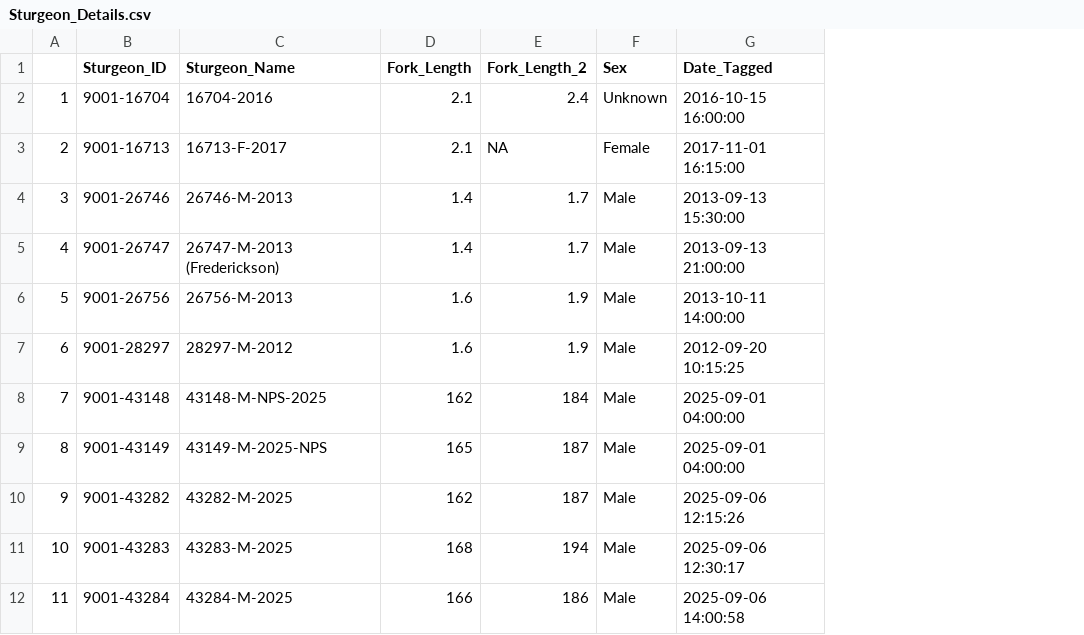
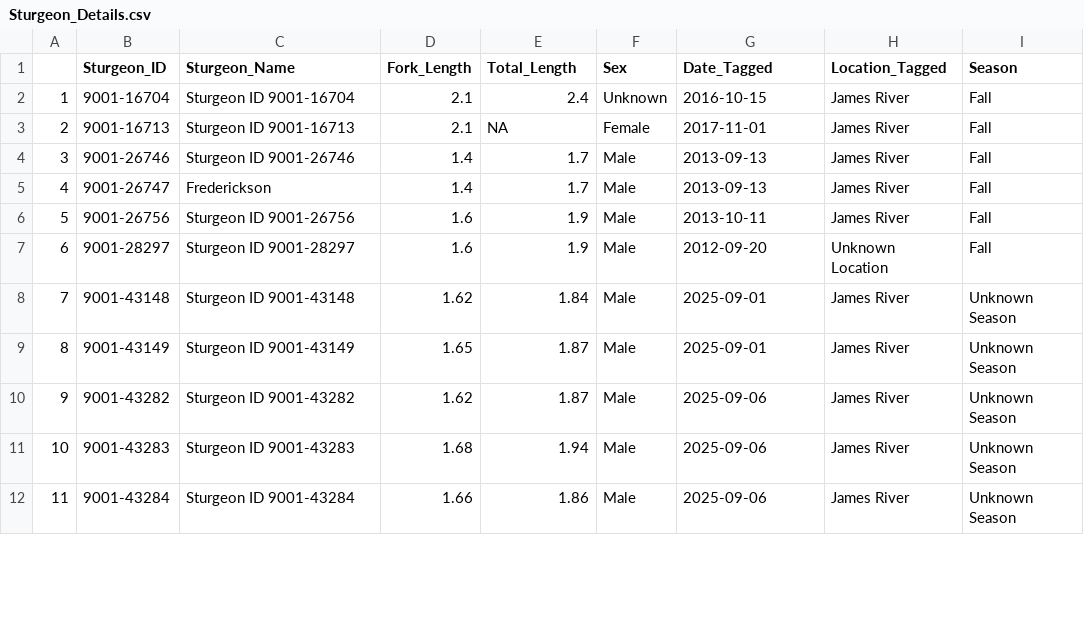
Before and after one commit to laurenkwick/sturgeon-realtime, a CSV file: data/Sturgeon_Details.csv, drawn as a sheet; only a part is shown; the diff covers the shown part only; the diff names each change by its address in the sheet, - before the commit and + after, or states it on an @@ line.

Commit message:
Update SturgeonDetails CSV with new columns

```diff
--- a/data/Sturgeon_Details.csv
+++ b/data/Sturgeon_Details.csv
+column H (Location_Tagged), rows 2-12: James River | James River | James River | James River | James River | Unknown Location | James River | James River | James River | James River | James River
+column I (Season), rows 2-12: Fall | Fall | Fall | Fall | Fall | Fall | Unknown Season | Unknown Season | Unknown Season | Unknown Season | Unknown Season
-E1: Fork_Length_2
+E1: Total_Length
-C2 (Sturgeon_Name): 16704-2016
+C2 (Sturgeon_Name): Sturgeon ID 9001-16704
-G2 (Date_Tagged): 2016-10-15 16:00:00
+G2 (Date_Tagged): 2016-10-15
-C3 (Sturgeon_Name): 16713-F-2017
+C3 (Sturgeon_Name): Sturgeon ID 9001-16713
-G3 (Date_Tagged): 2017-11-01 16:15:00
+G3 (Date_Tagged): 2017-11-01
-C4 (Sturgeon_Name): 26746-M-2013
+C4 (Sturgeon_Name): Sturgeon ID 9001-26746
-G4 (Date_Tagged): 2013-09-13 15:30:00
+G4 (Date_Tagged): 2013-09-13
-C5 (Sturgeon_Name): 26747-M-2013 (Frederickson)
+C5 (Sturgeon_Name): Frederickson
-G5 (Date_Tagged): 2013-09-13 21:00:00
+G5 (Date_Tagged): 2013-09-13
-C6 (Sturgeon_Name): 26756-M-2013
+C6 (Sturgeon_Name): Sturgeon ID 9001-26756
-G6 (Date_Tagged): 2013-10-11 14:00:00
+G6 (Date_Tagged): 2013-10-11
-C7 (Sturgeon_Name): 28297-M-2012
+C7 (Sturgeon_Name): Sturgeon ID 9001-28297
-G7 (Date_Tagged): 2012-09-20 10:15:25
+G7 (Date_Tagged): 2012-09-20
-C8 (Sturgeon_Name): 43148-M-NPS-2025
+C8 (Sturgeon_Name): Sturgeon ID 9001-43148
-D8 (Fork_Length): 162
+D8 (Fork_Length): 1.62
-E8 (Total_Length): 184
+E8 (Total_Length): 1.84
-G8:G9 (Date_Tagged): 2025-09-01 04:00:00
+G8:G9 (Date_Tagged): 2025-09-01
-C9 (Sturgeon_Name): 43149-M-2025-NPS
+C9 (Sturgeon_Name): Sturgeon ID 9001-43149
-D9 (Fork_Length): 165
+D9 (Fork_Length): 1.65
-E9:E10 (Total_Length): 187
+E9:E10 (Total_Length): 1.87
-C10 (Sturgeon_Name): 43282-M-2025
+C10 (Sturgeon_Name): Sturgeon ID 9001-43282
-D10 (Fork_Length): 162
+D10 (Fork_Length): 1.62
-G10 (Date_Tagged): 2025-09-06 12:15:26
+G10 (Date_Tagged): 2025-09-06
-C11 (Sturgeon_Name): 43283-M-2025
+C11 (Sturgeon_Name): Sturgeon ID 9001-43283
-D11 (Fork_Length): 168
+D11 (Fork_Length): 1.68
-E11 (Total_Length): 194
+E11 (Total_Length): 1.94
-G11 (Date_Tagged): 2025-09-06 12:30:17
+G11 (Date_Tagged): 2025-09-06
-C12 (Sturgeon_Name): 43284-M-2025
+C12 (Sturgeon_Name): Sturgeon ID 9001-43284
-D12 (Fork_Length): 166
+D12 (Fork_Length): 1.66
-E12 (Total_Length): 186
+E12 (Total_Length): 1.86
-G12 (Date_Tagged): 2025-09-06 14:00:58
+G12 (Date_Tagged): 2025-09-06
```
Also changed, not shown: 68 edited cells elsewhere in this file.
